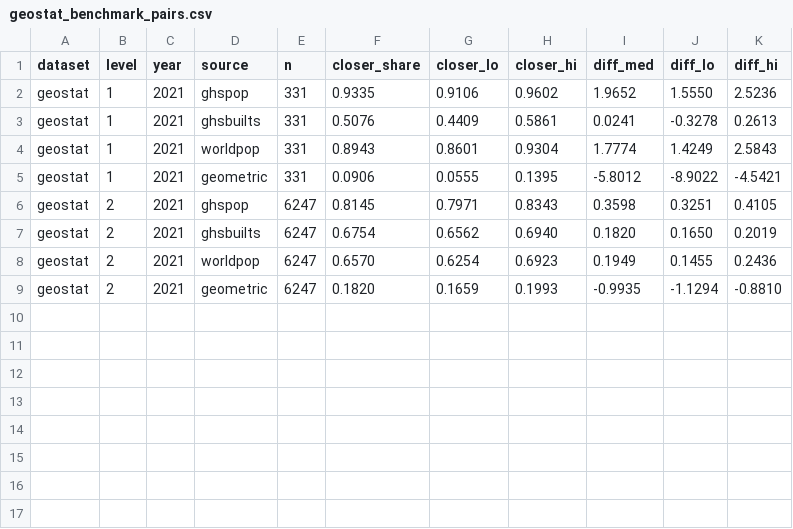
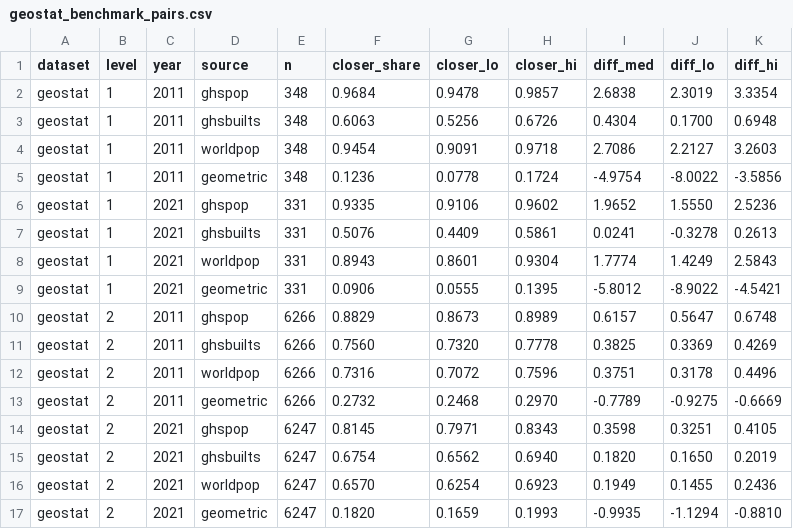
Before and after one commit to ohall2/world-population-centroids, a CSV file: docs/extended/geostat_benchmark_pairs.csv, drawn as a sheet.

```diff
--- a/docs/extended/geostat_benchmark_pairs.csv
+++ b/docs/extended/geostat_benchmark_pairs.csv
@@ -1,2 +1,6 @@
 dataset,level,year,source,n,closer_share,closer_lo,closer_hi,diff_med,diff_lo,diff_hi
+geostat,1,2011,ghspop,348,0.9684,0.9478,0.9857,2.6838,2.3019,3.3354
+geostat,1,2011,ghsbuilts,348,0.6063,0.5256,0.6726,0.4304,0.1700,0.6948
+geostat,1,2011,worldpop,348,0.9454,0.9091,0.9718,2.7086,2.2127,3.2603
+geostat,1,2011,geometric,348,0.1236,0.0778,0.1724,-4.9754,-8.0022,-3.5856
 geostat,1,2021,ghspop,331,0.9335,0.9106,0.9602,1.9652,1.5550,2.5236
@@ -5,2 +9,6 @@ geostat,1,2021,worldpop,331,0.8943,0.8601,0.9304,1.7774,1.4249,2.5843
 geostat,1,2021,geometric,331,0.0906,0.0555,0.1395,-5.8012,-8.9022,-4.5421
+geostat,2,2011,ghspop,6266,0.8829,0.8673,0.8989,0.6157,0.5647,0.6748
+geostat,2,2011,ghsbuilts,6266,0.7560,0.7320,0.7778,0.3825,0.3369,0.4269
+geostat,2,2011,worldpop,6266,0.7316,0.7072,0.7596,0.3751,0.3178,0.4496
+geostat,2,2011,geometric,6266,0.2732,0.2468,0.2970,-0.7789,-0.9275,-0.6669
 geostat,2,2021,ghspop,6247,0.8145,0.7971,0.8343,0.3598,0.3251,0.4105
```
Also changed, not shown: docs/extended/geostat_benchmark_position.csv, 10 other files.
